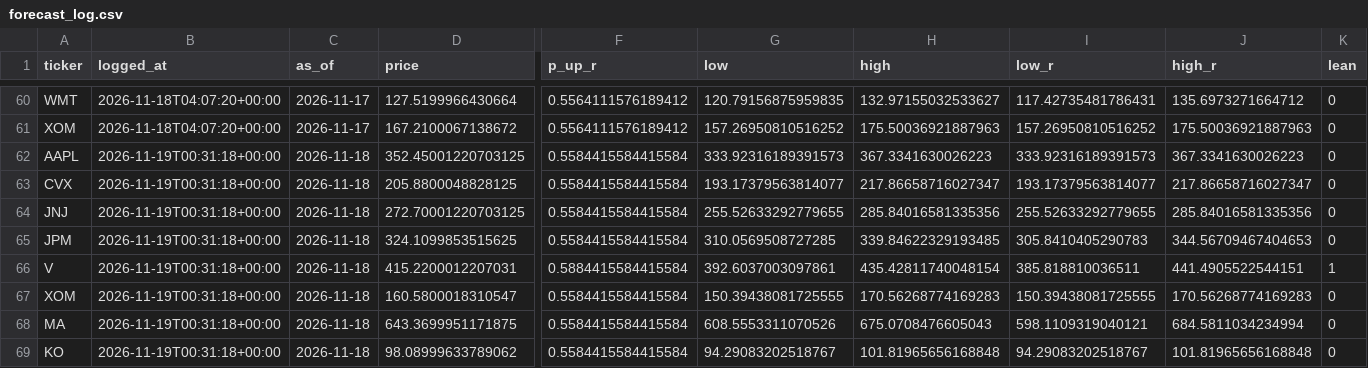
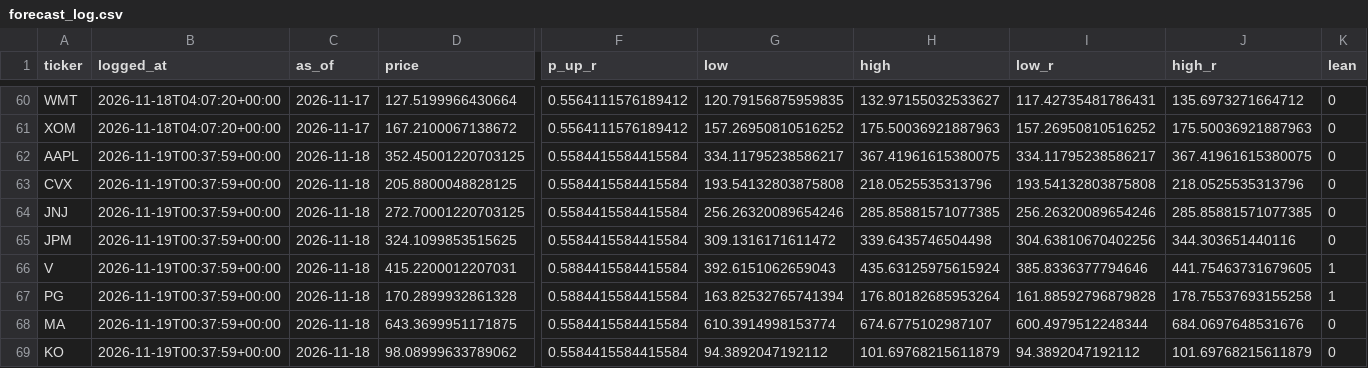
Before and after one commit to FaizSyed13/Prolepsis, a CSV file: reports/forecast_log.csv, drawn as a sheet; only a part is shown, gaps mark what is left out; removed rows and columns are numbered as before the commit, all else as after; rows hold the shown columns only; the diff covers the shown part only; the diff names each change by its address in the sheet, - before the commit and + after, or states it on an @@ line.

```diff
--- a/reports/forecast_log.csv
+++ b/reports/forecast_log.csv
-B62:B66 (logged_at): 2026-11-19T00:31:18+00:00
+B62:B66 (logged_at): 2026-11-19T00:37:59+00:00
-G62 (low): 333.92316189391573
+G62 (low): 334.11795238586217
-H62 (high): 367.3341630026223
+H62 (high): 367.41961615380075
-I62 (low_r): 333.92316189391573
+I62 (low_r): 334.11795238586217
-J62 (high_r): 367.3341630026223
+J62 (high_r): 367.41961615380075
-G63 (low): 193.17379563814077
+G63 (low): 193.54132803875808
-H63 (high): 217.86658716027347
+H63 (high): 218.0525535313796
-I63 (low_r): 193.17379563814077
+I63 (low_r): 193.54132803875808
-J63 (high_r): 217.86658716027347
+J63 (high_r): 218.0525535313796
-G64 (low): 255.52633292779655
+G64 (low): 256.26320089654246
-H64 (high): 285.84016581335356
+H64 (high): 285.85881571077385
-I64 (low_r): 255.52633292779655
+I64 (low_r): 256.26320089654246
-J64 (high_r): 285.84016581335356
+J64 (high_r): 285.85881571077385
-G65 (low): 310.0569508727285
+G65 (low): 309.1316171611472
-H65 (high): 339.84622329193485
+H65 (high): 339.6435746504498
-I65 (low_r): 305.8410405290783
+I65 (low_r): 304.63810670402256
-J65 (high_r): 344.56709467404653
+J65 (high_r): 344.303651440116
-G66 (low): 392.6037003097861
+G66 (low): 392.6151062659043
-H66 (high): 435.42811740048154
+H66 (high): 435.63125975615924
-I66 (low_r): 385.818810036511
+I66 (low_r): 385.8336377794646
-J66 (high_r): 441.4905522544151
+J66 (high_r): 441.75463731679605
-row 67: XOM | 2026-11-19T00:31:18+00:00 | 2026-11-18 | 160.5800018310547 | 0.5584415584415584 | 150.39438081725555 | 170.56268774169283 | 150.39438081725555 | 170.56268774169283 | 0
+row 67: PG | 2026-11-19T00:37:59+00:00 | 2026-11-18 | 170.2899932861328 | 0.5884415584415584 | 163.82532765741394 | 176.80182685953264 | 161.88592796879828 | 178.75537693155258 | 1
-B68:B69 (logged_at): 2026-11-19T00:31:18+00:00
+B68:B69 (logged_at): 2026-11-19T00:37:59+00:00
-G68 (low): 608.5553311070526
+G68 (low): 610.3914998153774
-H68 (high): 675.0708476605043
+H68 (high): 674.6775102987107
-I68 (low_r): 598.1109319040121
+I68 (low_r): 600.4979512248344
-J68 (high_r): 684.5811034234994
+J68 (high_r): 684.0697648531676
-G69 (low): 94.29083202518767
+G69 (low): 94.3892047192112
-H69 (high): 101.81965656168848
+H69 (high): 101.69768215611879
-I69 (low_r): 94.29083202518767
+I69 (low_r): 94.3892047192112
-J69 (high_r): 101.81965656168848
+J69 (high_r): 101.69768215611879
```
Also changed, not shown: 3 added rows, 3 removed rows and 47 edited cells elsewhere in this file.
